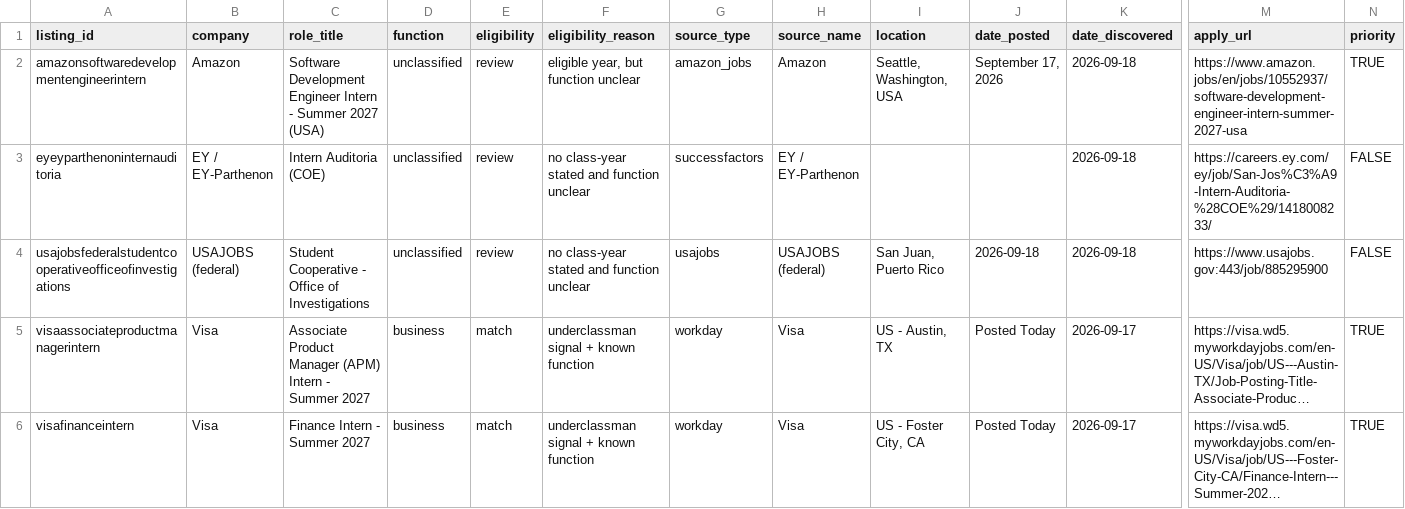
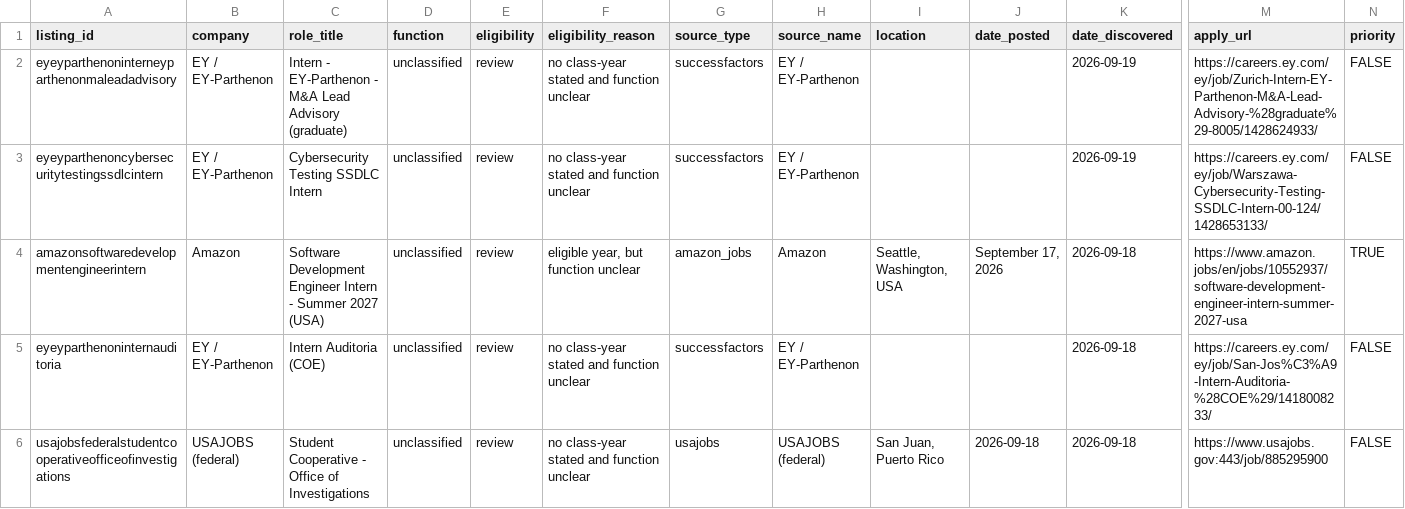
Before and after one commit to shivendaw-byte/internship-watcher, a CSV file: listings.csv, drawn as a sheet; only a part is shown, gaps mark what is left out; the shorter side is filled out with more unchanged rows; long unchanged cells end in …; rows hold the shown columns only; the diff names each change by its address in the sheet, - before the commit and + after, or states it on an @@ line.

```diff
--- a/listings.csv
+++ b/listings.csv
+row 2: eyeyparthenoninterneyparthenonmaleadadvisory | EY / EY-Parthenon | Intern - EY-Parthenon - M&A Lead Advisory (graduate) | unclassified | review | no class-year stated and function unclear | successfactors | EY / EY-Parthenon |  |  | 2026-09-19 | https://careers.ey.com/ey/job/Zurich-Intern-EY-Parthenon-M&A-Lead-Advisory-%28graduate%29-8005/1428624933/ | FALSE
+row 3: eyeyparthenoncybersecuritytestingssdlcintern | EY / EY-Parthenon | Cybersecurity Testing SSDLC Intern | unclassified | review | no class-year stated and function unclear | successfactors | EY / EY-Parthenon |  |  | 2026-09-19 | https://careers.ey.com/ey/job/Warszawa-Cybersecurity-Testing-SSDLC-Intern-00-124/1428653133/ | FALSE
```
Also changed, not shown: 1 other file.
